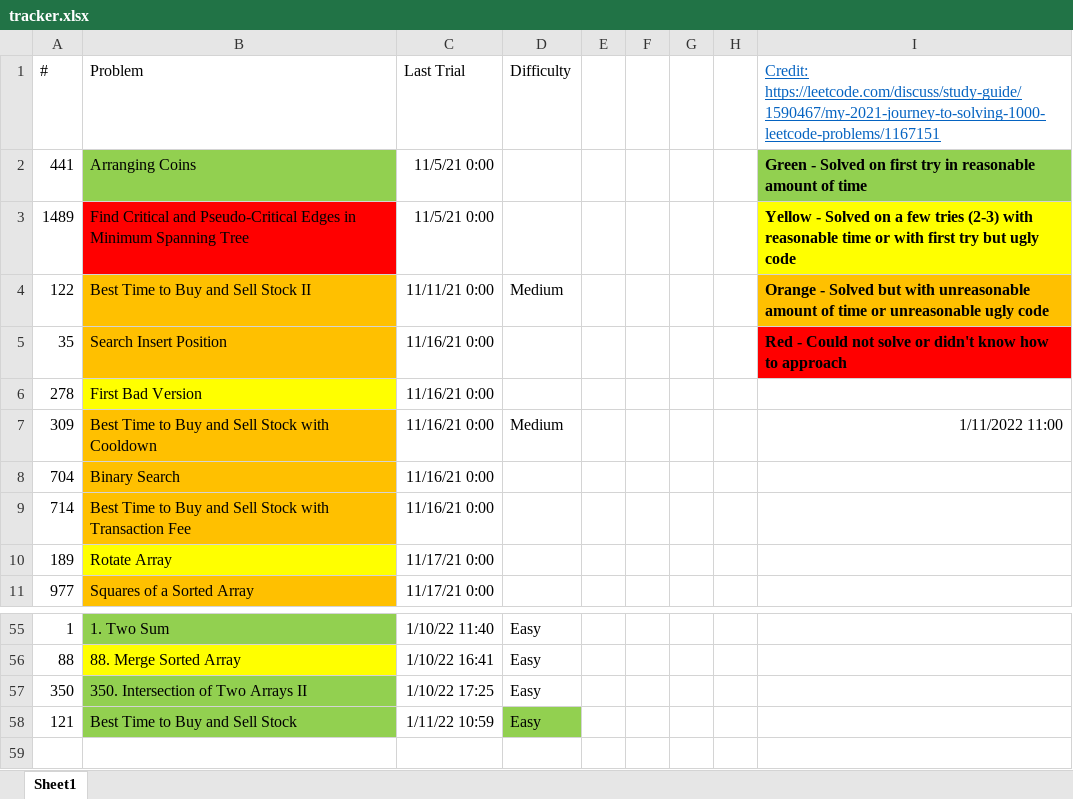
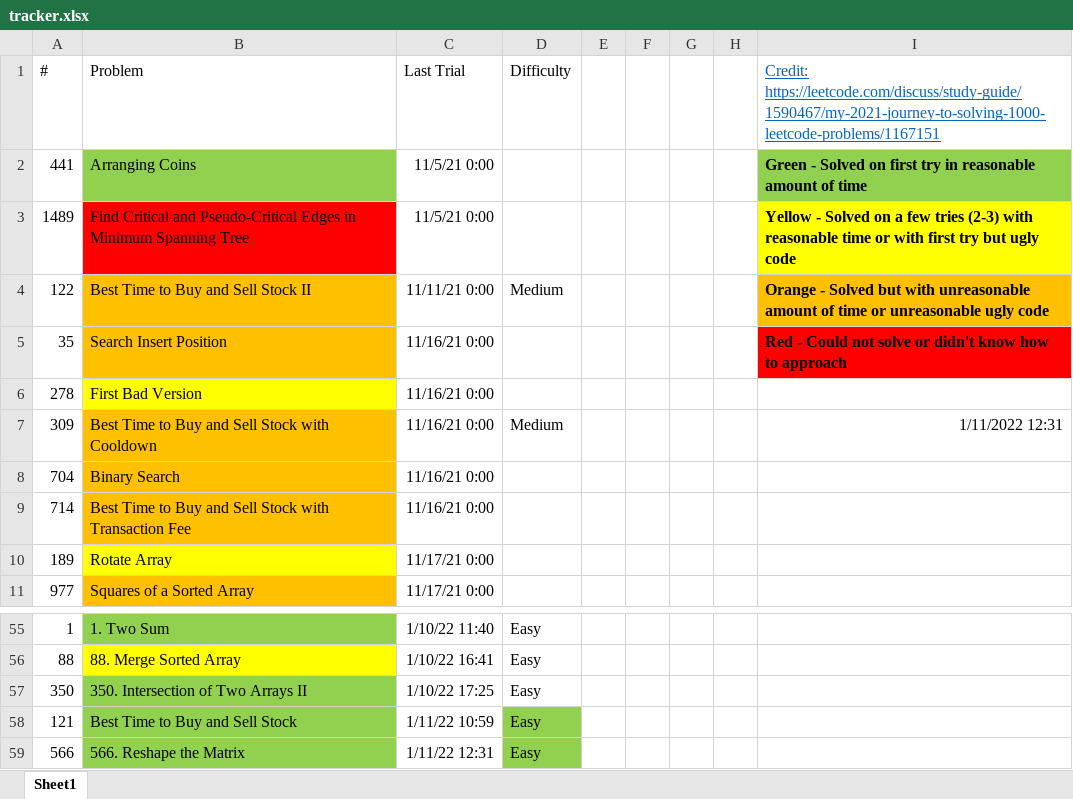
Before and after one commit to tinutmap/leetcode.com, an Excel workbook: tracker.xlsx, sheet Sheet1, drawn as a sheet; only a part is shown, gaps mark what is left out; values as stored, in another font and other column widths than the file's, no borders; conditional formats not drawn; the diff names each change by its address in the sheet, - before the commit and + after, or states it on an @@ line.

```diff
--- a/tracker.xlsx (sheet Sheet1)
+++ b/tracker.xlsx (sheet Sheet1)
-I7: 1/11/2022 11:00
+I7: 1/11/2022 12:31
+row 59: 566 | 566. Reshape the Matrix | 1/11/22 12:31 | Easy
```
Also changed, not shown: 3 other files.
